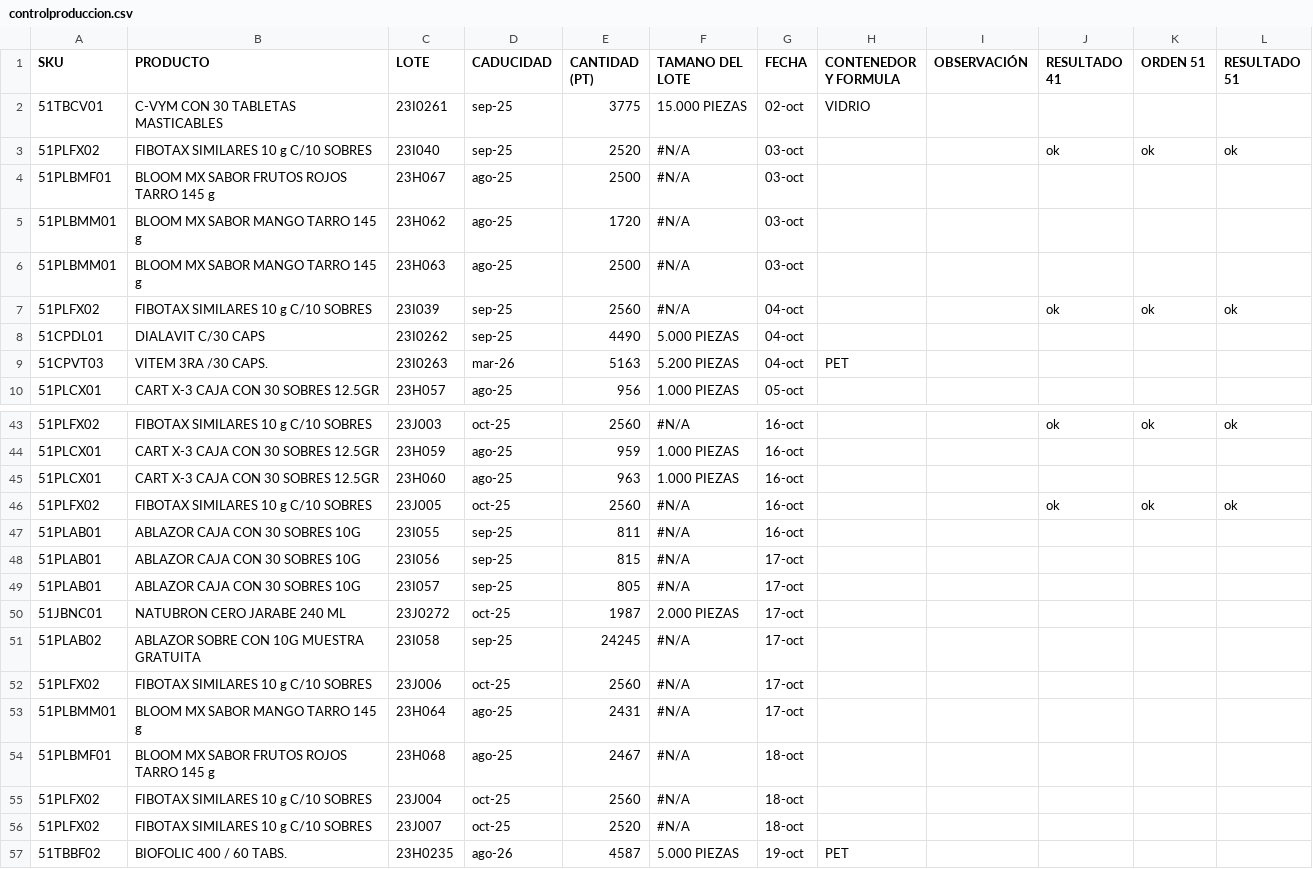
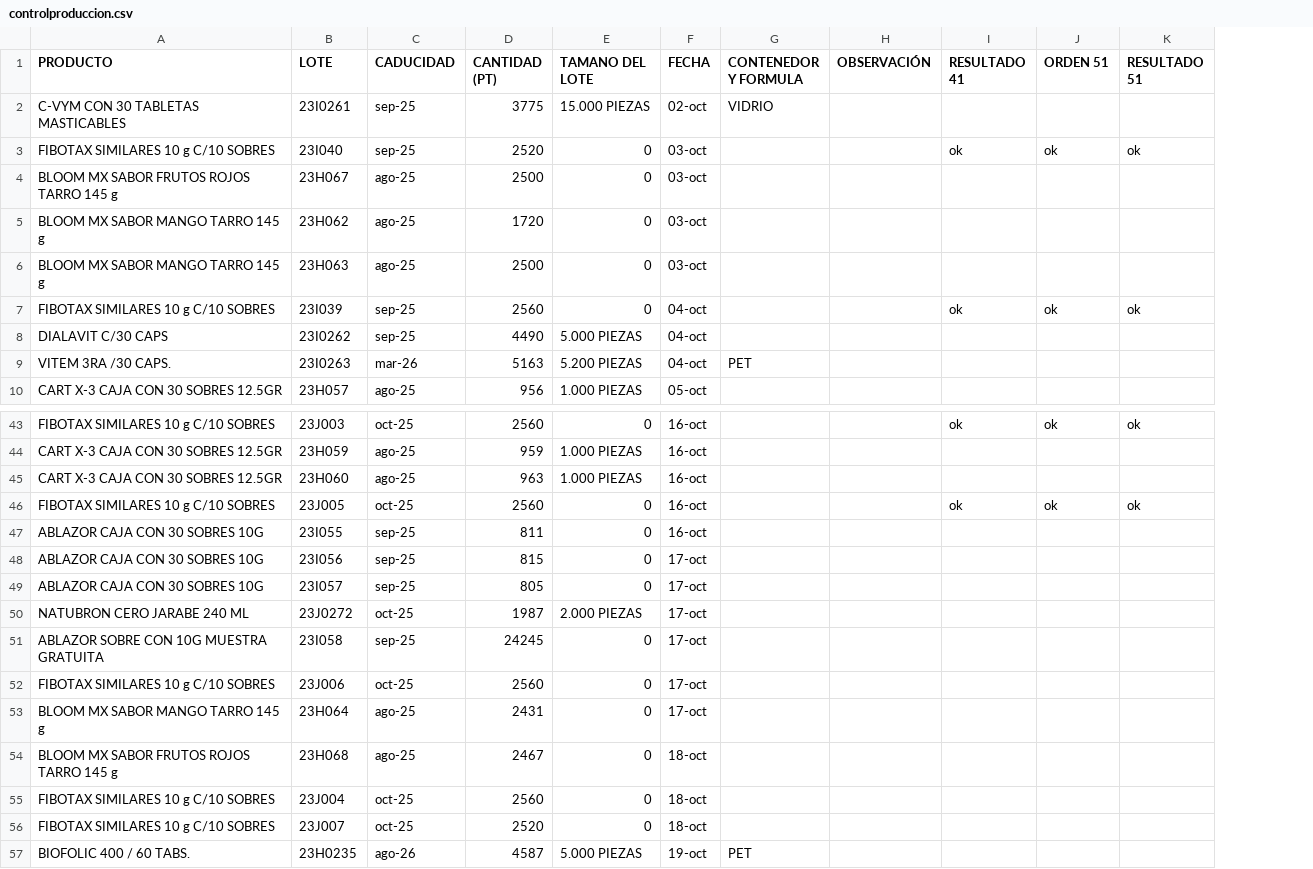
Before and after one commit to Geratano/Farmiral, a CSV file: controlproduccion.csv, drawn as a sheet; only a part is shown, gaps mark what is left out; removed rows and columns are numbered as before the commit, all else as after; the diff covers the shown part only; the diff names each change by its address in the sheet, - before the commit and + after, or states it on an @@ line.

```diff
--- a/controlproduccion.csv
+++ b/controlproduccion.csv
-column A (SKU), rows 2-10: 51TBCV01 | 51PLFX02 | 51PLBMF01 | 51PLBMM01 | 51PLBMM01 | 51PLFX02 | 51CPDL01 | 51CPVT03 | 51PLCX01; rows 43-57: 51PLFX02 | 51PLCX01 | 51PLCX01 | 51PLFX02 | 51PLAB01 | 51PLAB01 | 51PLAB01 | 51JBNC01 | 51PLAB02 | 51PLFX02 | 51PLBMM01 | 51PLBMF01 | 51PLFX02 | 51PLFX02 | 51TBBF02
-E3:E7 (TAMANO DEL LOTE): #N/A
+E3:E7 (TAMANO DEL LOTE): 0
-E43 (TAMANO DEL LOTE): #N/A
+E43 (TAMANO DEL LOTE): 0
-E46:E49 (TAMANO DEL LOTE): #N/A
+E46:E49 (TAMANO DEL LOTE): 0
-E51:E56 (TAMANO DEL LOTE): #N/A
+E51:E56 (TAMANO DEL LOTE): 0
```
Also changed, not shown: 9 added rows, 1 removed row and 27 edited cells elsewhere in this file, compras.csv, ingresosa1.csv, 3 other files.
